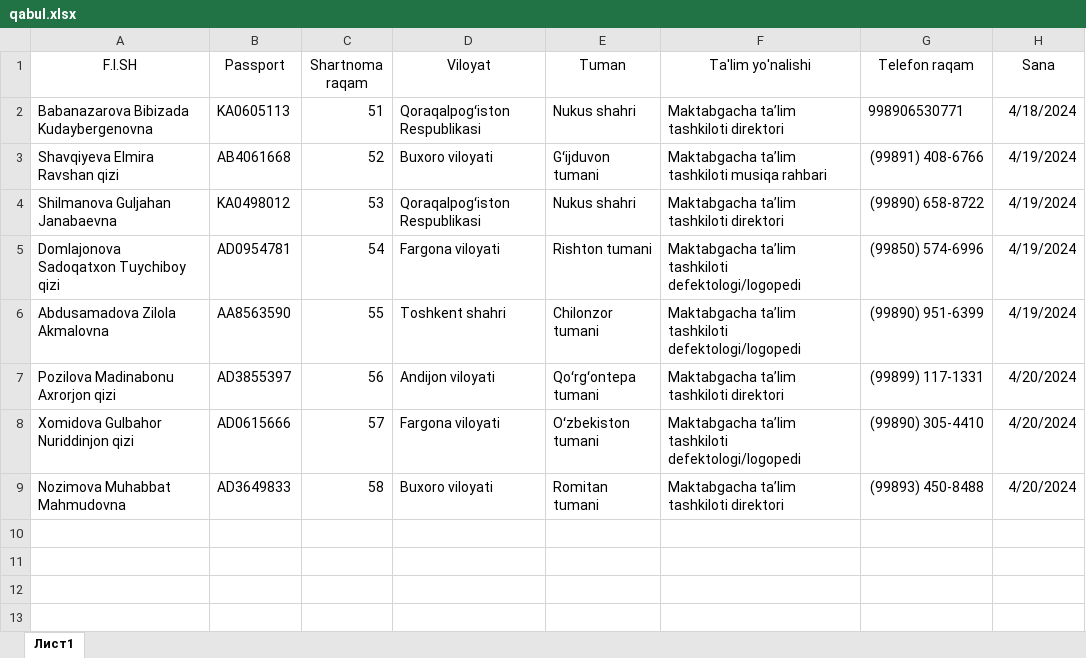
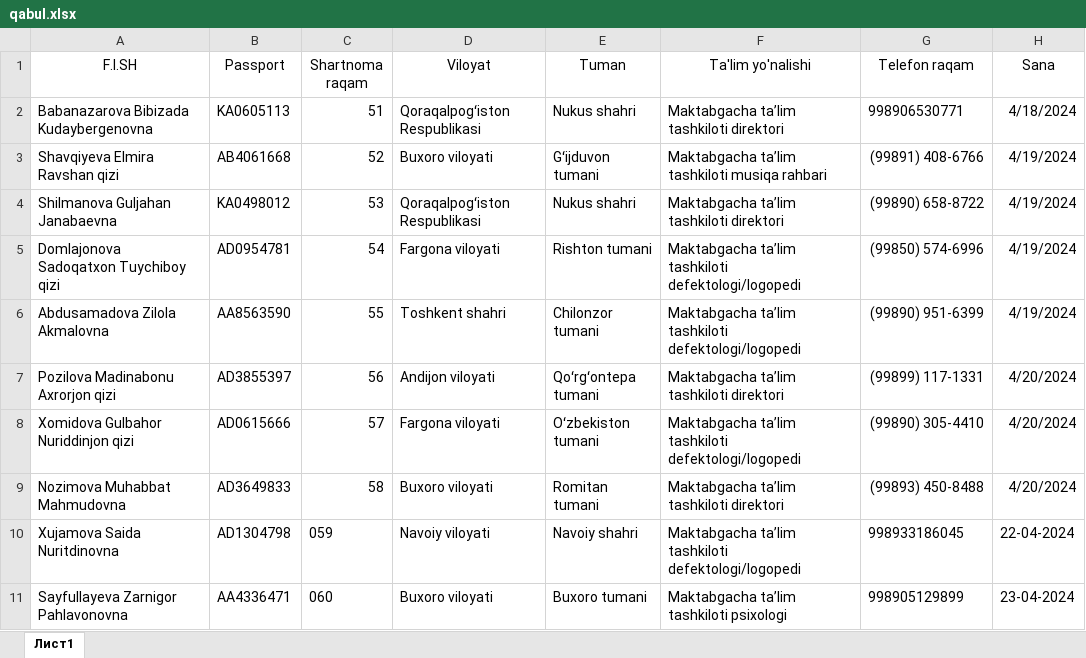
Before and after one commit to AkrombekAmirov/MTT_kontrakt, an Excel workbook: file_service/qabul.xlsx, sheet Лист1, drawn as a sheet; values as stored, in another font and other column widths than the file's, no borders; the diff names each change by its address in the sheet, - before the commit and + after, or states it on an @@ line.

```diff
--- a/file_service/qabul.xlsx (sheet Лист1)
+++ b/file_service/qabul.xlsx (sheet Лист1)
+row 10: Xujamova Saida Nuritdinovna | AD1304798 | 059 | Navoiy viloyati | Navoiy shahri | Maktabgacha ta’lim tashkiloti defektologi/logopedi | 998933186045 | 22-04-2024
+row 11: Sayfullayeva Zarnigor Pahlavonovna | AA4336471 | 060 | Buxoro viloyati | Buxoro tumani | Maktabgacha ta’lim tashkiloti psixologi | 998905129899 | 23-04-2024
```
Also changed, not shown: 10 other files.
